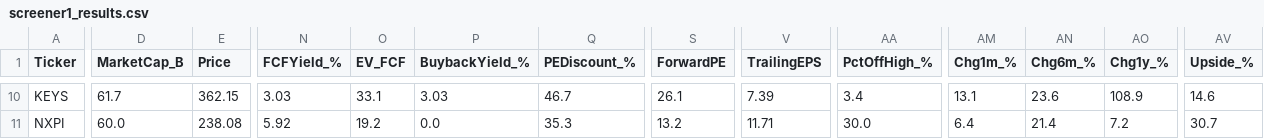
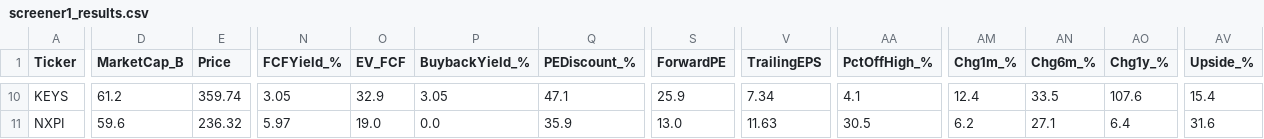
Before and after one commit to dabdi7786-blip/screener-bot, a CSV file: screener1_results.csv, drawn as a sheet; only a part is shown, gaps mark what is left out; the diff covers the shown part only; the diff names each change by its address in the sheet, - before the commit and + after, or states it on an @@ line.

```diff
--- a/screener1_results.csv
+++ b/screener1_results.csv
-D10 (MarketCap_B): 61.7
+D10 (MarketCap_B): 61.2
-E10 (Price): 362.15
+E10 (Price): 359.74
-N10 (FCFYield_%): 3.03
+N10 (FCFYield_%): 3.05
-O10 (EV_FCF): 33.1
+O10 (EV_FCF): 32.9
-P10 (BuybackYield_%): 3.03
+P10 (BuybackYield_%): 3.05
-Q10 (PEDiscount_%): 46.7
+Q10 (PEDiscount_%): 47.1
-S10 (ForwardPE): 26.1
+S10 (ForwardPE): 25.9
-V10 (TrailingEPS): 7.39
+V10 (TrailingEPS): 7.34
-AA10 (PctOffHigh_%): 3.4
+AA10 (PctOffHigh_%): 4.1
-AM10 (Chg1m_%): 13.1
+AM10 (Chg1m_%): 12.4
-AN10 (Chg6m_%): 23.6
+AN10 (Chg6m_%): 33.5
-AO10 (Chg1y_%): 108.9
+AO10 (Chg1y_%): 107.6
-AV10 (Upside_%): 14.6
+AV10 (Upside_%): 15.4
-D11 (MarketCap_B): 60.0
+D11 (MarketCap_B): 59.6
-E11 (Price): 238.08
+E11 (Price): 236.32
-N11 (FCFYield_%): 5.92
+N11 (FCFYield_%): 5.97
-O11 (EV_FCF): 19.2
+O11 (EV_FCF): 19.0
-Q11 (PEDiscount_%): 35.3
+Q11 (PEDiscount_%): 35.9
-S11 (ForwardPE): 13.2
+S11 (ForwardPE): 13.0
-V11 (TrailingEPS): 11.71
+V11 (TrailingEPS): 11.63
-AA11 (PctOffHigh_%): 30.0
+AA11 (PctOffHigh_%): 30.5
-AM11 (Chg1m_%): 6.4
+AM11 (Chg1m_%): 6.2
-AN11 (Chg6m_%): 21.4
+AN11 (Chg6m_%): 27.1
-AO11 (Chg1y_%): 7.2
+AO11 (Chg1y_%): 6.4
-AV11 (Upside_%): 30.7
+AV11 (Upside_%): 31.6
```
Also changed, not shown: 147 edited cells elsewhere in this file, screener2_results.csv, screener3_results.csv, 2 other files.
